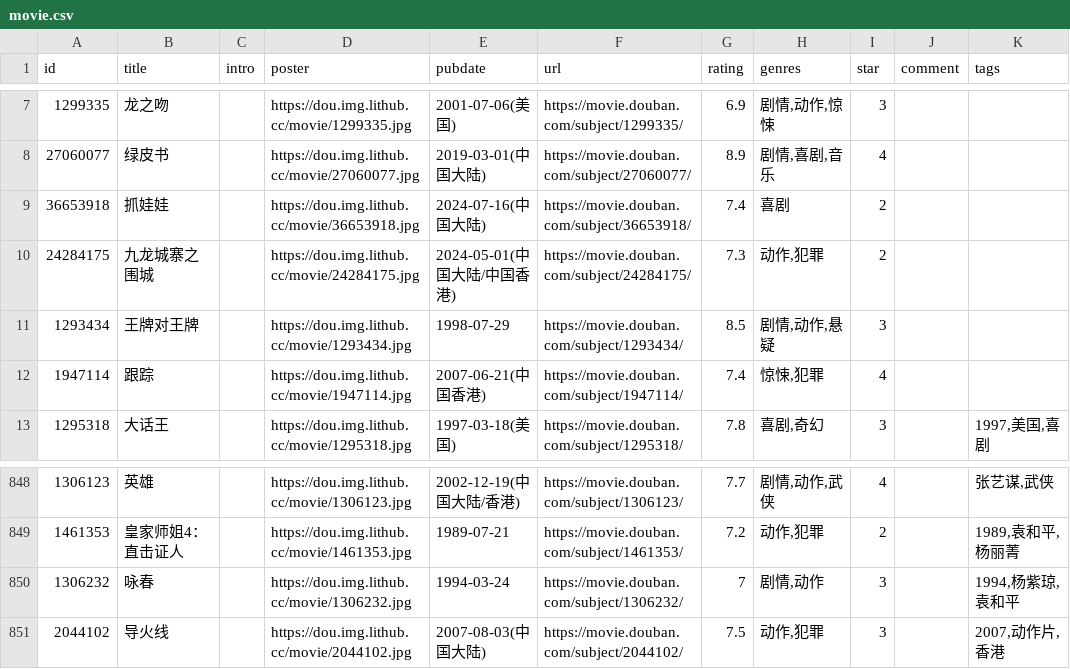
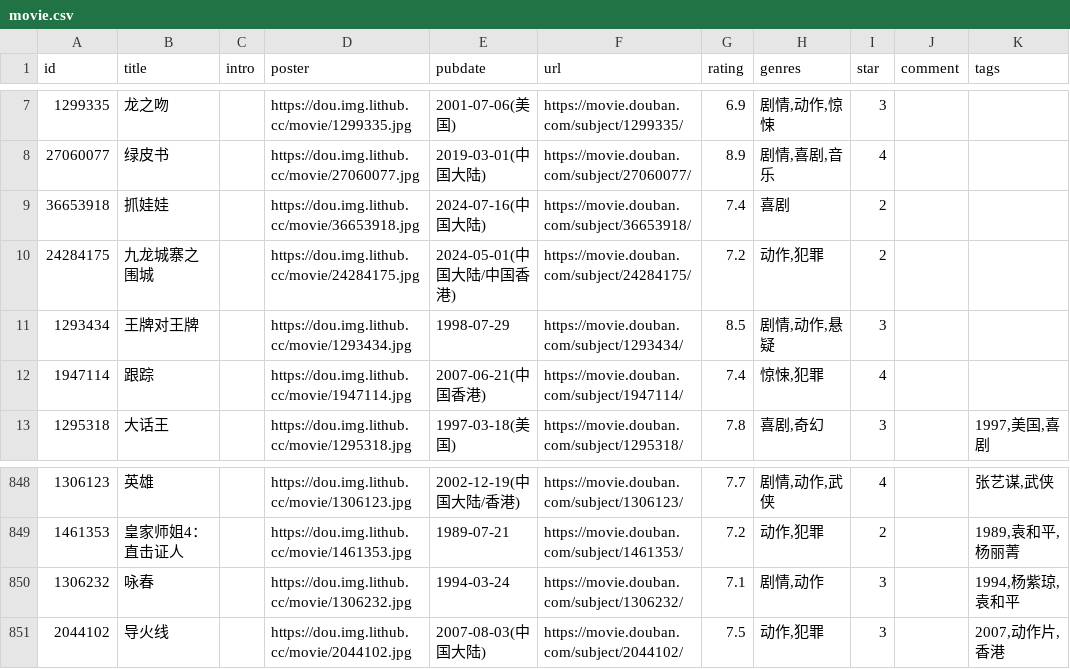
Before and after one commit to eliguoguo/elizen-blog, a CSV file: data/douban/movie.csv, drawn as a sheet; only a part is shown, gaps mark what is left out; the diff names each change by its address in the sheet, - before the commit and + after, or states it on an @@ line.

Commit message:
chore: update douban data

```diff
--- a/data/douban/movie.csv
+++ b/data/douban/movie.csv
-G10 (rating): 7.3
+G10 (rating): 7.2
-G850 (rating): 7
+G850 (rating): 7.1
```
